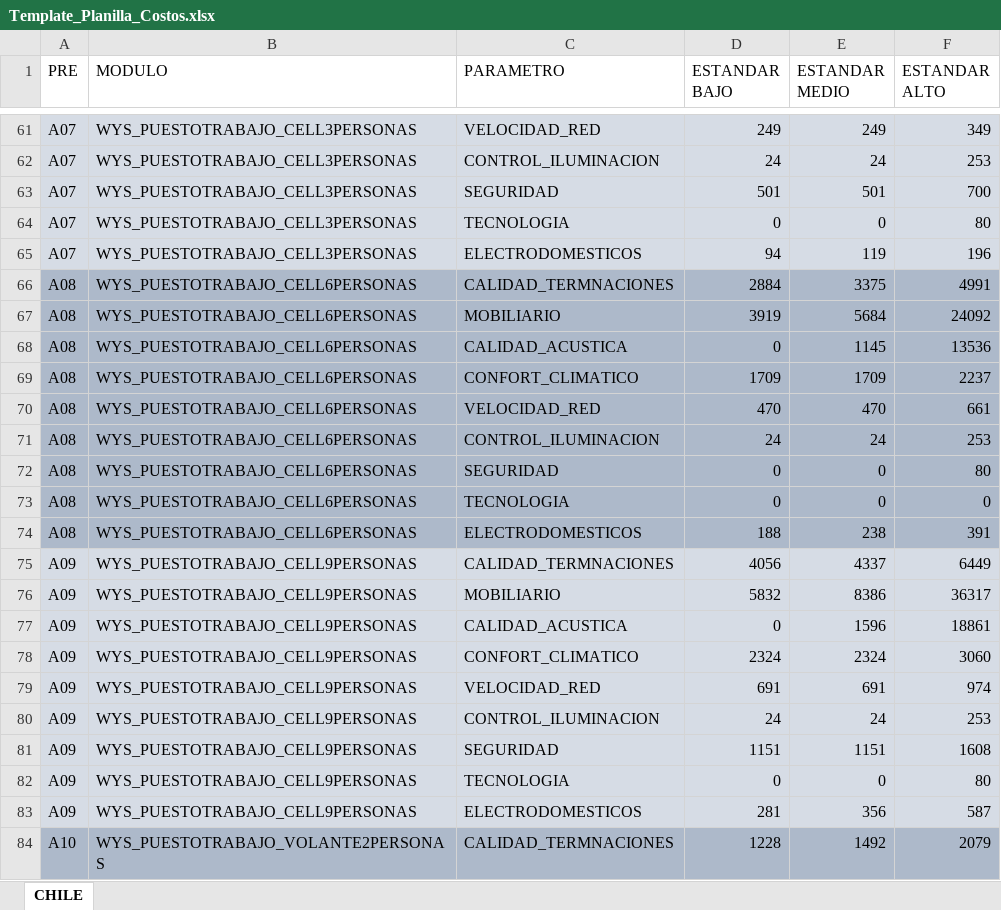
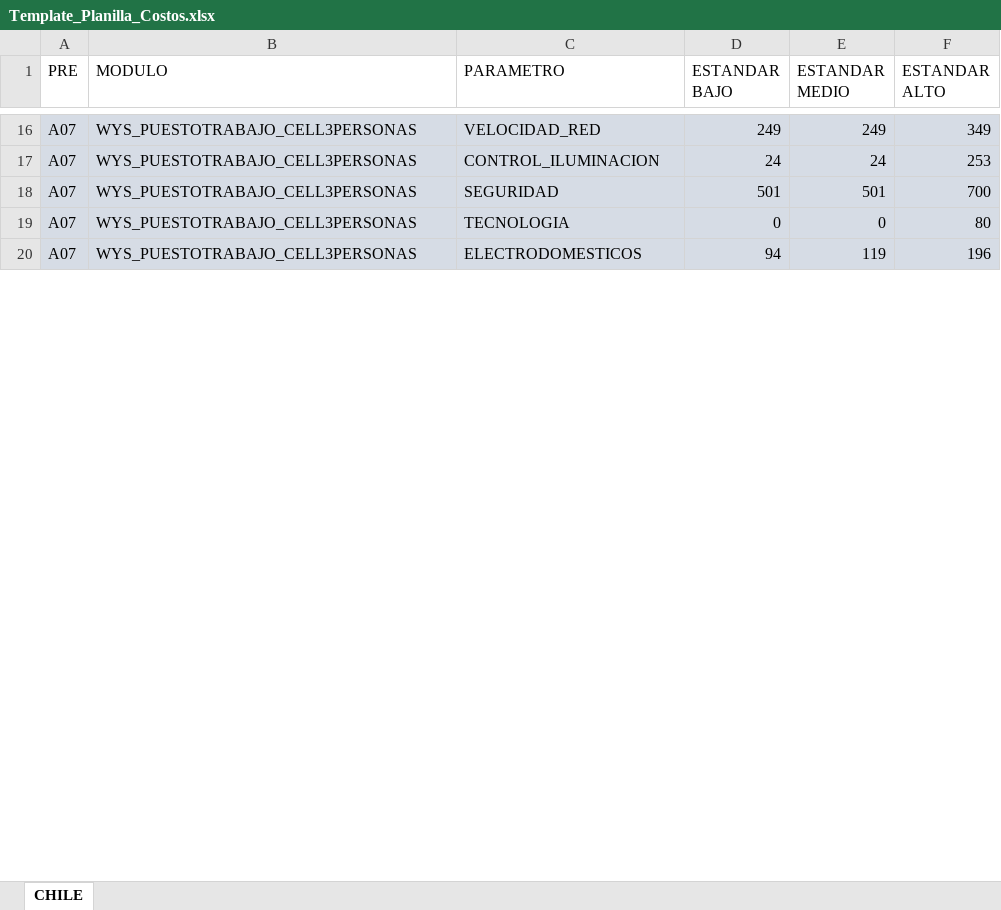
Before and after one commit to mtailanian-digitalsense/wys-backend-module-prices, an Excel workbook: Template_Planilla_Costos.xlsx, sheet CHILE, drawn as a sheet; only a part is shown, gaps mark what is left out; values as stored, in another font and other column widths than the file's, no borders; removed rows and columns are numbered as before the commit, all else as after; the diff covers the shown part only; the diff names each change by its address in the sheet, - before the commit and + after, or states it on an @@ line.

```diff
--- a/Template_Planilla_Costos.xlsx (sheet CHILE)
+++ b/Template_Planilla_Costos.xlsx (sheet CHILE)
-row 66: A08 | WYS_PUESTOTRABAJO_CELL6PERSONAS | CALIDAD_TERMNACIONES | 2884 | 3375 | 4991
-row 67: A08 | WYS_PUESTOTRABAJO_CELL6PERSONAS | MOBILIARIO | 3919 | 5684 | 24092
-row 68: A08 | WYS_PUESTOTRABAJO_CELL6PERSONAS | CALIDAD_ACUSTICA | 0 | 1145 | 13536
-row 69: A08 | WYS_PUESTOTRABAJO_CELL6PERSONAS | CONFORT_CLIMATICO | 1709 | 1709 | 2237
-row 70: A08 | WYS_PUESTOTRABAJO_CELL6PERSONAS | VELOCIDAD_RED | 470 | 470 | 661
-row 71: A08 | WYS_PUESTOTRABAJO_CELL6PERSONAS | CONTROL_ILUMINACION | 24 | 24 | 253
-row 72: A08 | WYS_PUESTOTRABAJO_CELL6PERSONAS | SEGURIDAD | 0 | 0 | 80
-row 73: A08 | WYS_PUESTOTRABAJO_CELL6PERSONAS | TECNOLOGIA | 0 | 0 | 0
-row 74: A08 | WYS_PUESTOTRABAJO_CELL6PERSONAS | ELECTRODOMESTICOS | 188 | 238 | 391
-row 75: A09 | WYS_PUESTOTRABAJO_CELL9PERSONAS | CALIDAD_TERMNACIONES | 4056 | 4337 | 6449
-row 76: A09 | WYS_PUESTOTRABAJO_CELL9PERSONAS | MOBILIARIO | 5832 | 8386 | 36317
-row 77: A09 | WYS_PUESTOTRABAJO_CELL9PERSONAS | CALIDAD_ACUSTICA | 0 | 1596 | 18861
-row 78: A09 | WYS_PUESTOTRABAJO_CELL9PERSONAS | CONFORT_CLIMATICO | 2324 | 2324 | 3060
-row 79: A09 | WYS_PUESTOTRABAJO_CELL9PERSONAS | VELOCIDAD_RED | 691 | 691 | 974
-row 80: A09 | WYS_PUESTOTRABAJO_CELL9PERSONAS | CONTROL_ILUMINACION | 24 | 24 | 253
-row 81: A09 | WYS_PUESTOTRABAJO_CELL9PERSONAS | SEGURIDAD | 1151 | 1151 | 1608
-row 82: A09 | WYS_PUESTOTRABAJO_CELL9PERSONAS | TECNOLOGIA | 0 | 0 | 80
-row 83: A09 | WYS_PUESTOTRABAJO_CELL9PERSONAS | ELECTRODOMESTICOS | 281 | 356 | 587
-row 84: A10 | WYS_PUESTOTRABAJO_VOLANTE2PERSONAS | CALIDAD_TERMNACIONES | 1228 | 1492 | 2079
```
Also changed, not shown: 9 added rows and 71 removed rows elsewhere in this sheet, 2 other files.
